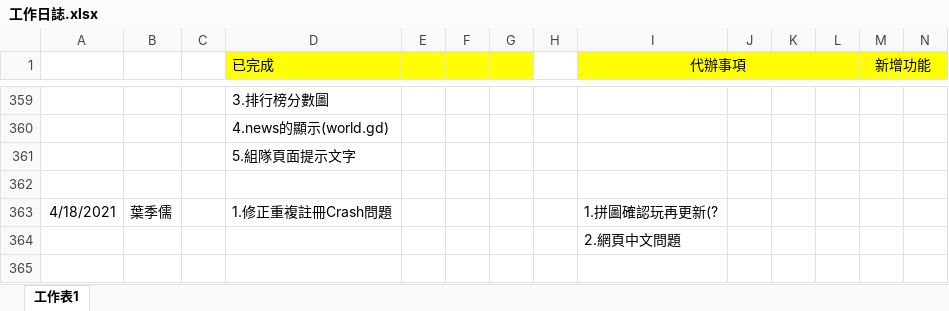
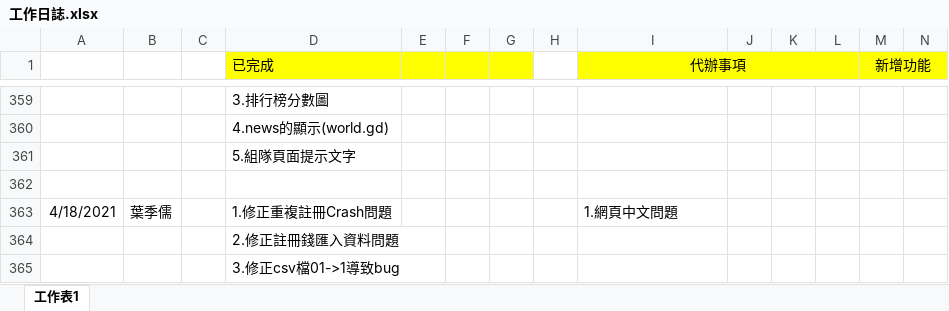
Before and after one commit to pei-ci/Project_2021_spring, an Excel workbook: 工作日誌.xlsx, sheet 工作表1, drawn as a sheet; only a part is shown, gaps mark what is left out; values as stored, in another font and other column widths than the file's, no borders; removed rows and columns are numbered as before the commit, all else as after; rows hold the shown columns only; the diff names each change by its address in the sheet, - before the commit and + after, or states it on an @@ line.

```diff
--- a/工作日誌.xlsx (sheet 工作表1)
+++ b/工作日誌.xlsx (sheet 工作表1)
-I363 (代辦事項): 1.拼圖確認玩再更新(?
+I363 (代辦事項): 1.網頁中文問題
-row 364:  |  |  |  |  |  |  |  | 2.網頁中文問題
+row 364:  |  |  | 2.修正註冊錢匯入資料問題
+row 365:  |  |  | 3.修正csv檔01->1導致bug
```
Also changed, not shown: 8 other files.
